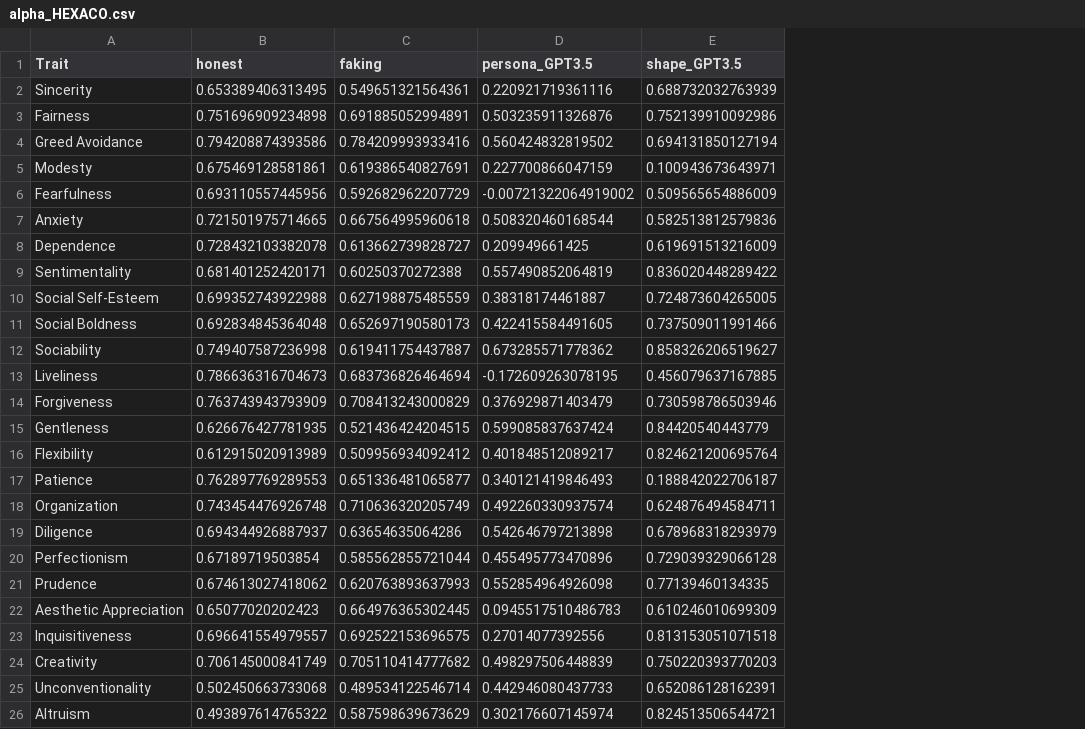
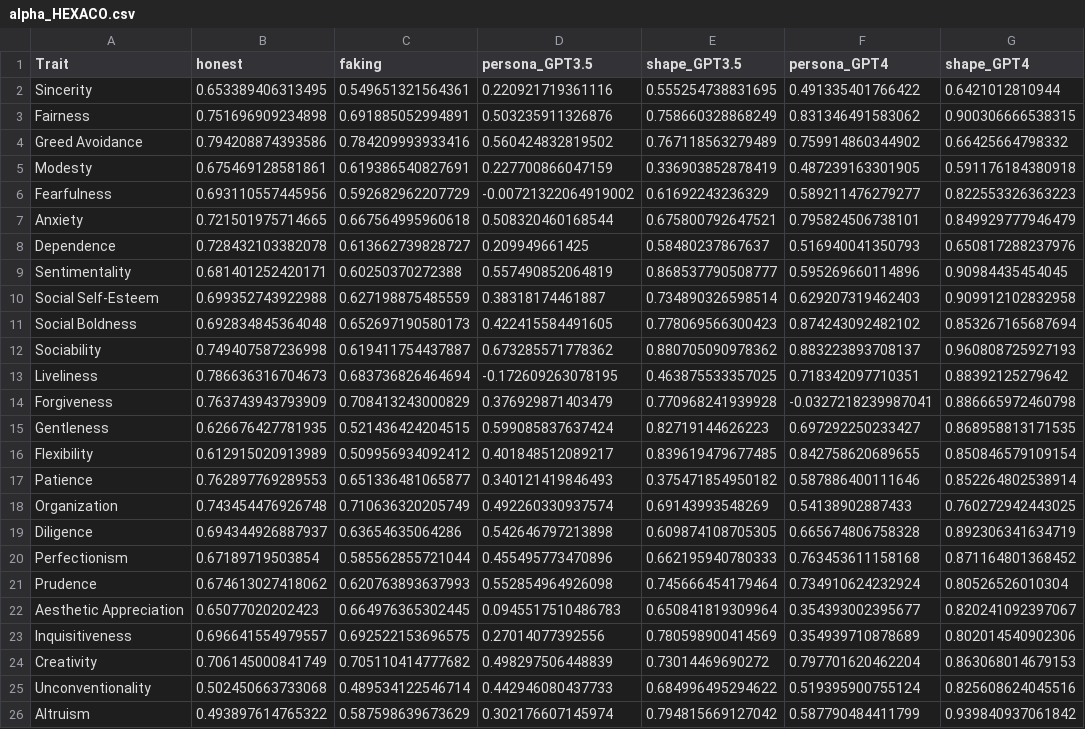
Before and after one commit to wpengda/LLM_Responses, a CSV file: HEXAO/Output/alpha_HEXACO.csv, drawn as a sheet; the diff names each change by its address in the sheet, - before the commit and + after, or states it on an @@ line.

```diff
--- a/HEXAO/Output/alpha_HEXACO.csv
+++ b/HEXAO/Output/alpha_HEXACO.csv
+column F (persona_GPT4), rows 2-26: 0.491335401766422 | 0.831346491583062 | 0.759914860344902 | 0.487239163301905 | 0.589211476279277 | 0.795824506738101 | 0.516940041350793 | 0.595269660114896 | 0.629207319462403 | 0.874243092482102 | 0.883223893708137 | 0.718342097710351 | -0.0327218239987041 | 0.697292250233427 | 0.842758620689655 | 0.587886400111646 | 0.54138902887433 | 0.665674806758328 | 0.763453611158168 | 0.734910624232924 | 0.354393002395677 | 0.354939710878689 | 0.797701620462204 | 0.519395900755124 | 0.587790484411799
+column G (shape_GPT4), rows 2-26: 0.6421012810944 | 0.900306666538315 | 0.66425664798332 | 0.591176184380918 | 0.822553326363223 | 0.849929777946479 | 0.650817288237976 | 0.90984435454045 | 0.909912102832958 | 0.853267165687694 | 0.960808725927193 | 0.88392125279642 | 0.886665972460798 | 0.868958813171535 | 0.850846579109154 | 0.852264802538914 | 0.760272942443025 | 0.892306341634719 | 0.871164801368452 | 0.80526526010304 | 0.820241092397067 | 0.802014540902306 | 0.863068014679153 | 0.825608624045516 | 0.939840937061842
-E2 (shape_GPT3.5): 0.688732032763939
+E2 (shape_GPT3.5): 0.555254738831695
-E3 (shape_GPT3.5): 0.752139910092986
+E3 (shape_GPT3.5): 0.758660328868249
-E4 (shape_GPT3.5): 0.694131850127194
+E4 (shape_GPT3.5): 0.767118563279489
-E5 (shape_GPT3.5): 0.100943673643971
+E5 (shape_GPT3.5): 0.336903852878419
-E6 (shape_GPT3.5): 0.509565654886009
+E6 (shape_GPT3.5): 0.61692243236329
-E7 (shape_GPT3.5): 0.582513812579836
+E7 (shape_GPT3.5): 0.675800792647521
-E8 (shape_GPT3.5): 0.619691513216009
+E8 (shape_GPT3.5): 0.58480237867637
-E9 (shape_GPT3.5): 0.836020448289422
+E9 (shape_GPT3.5): 0.868537790508777
-E10 (shape_GPT3.5): 0.724873604265005
+E10 (shape_GPT3.5): 0.734890326598514
-E11 (shape_GPT3.5): 0.737509011991466
+E11 (shape_GPT3.5): 0.778069566300423
-E12 (shape_GPT3.5): 0.858326206519627
+E12 (shape_GPT3.5): 0.880705090978362
-E13 (shape_GPT3.5): 0.456079637167885
+E13 (shape_GPT3.5): 0.463875533357025
-E14 (shape_GPT3.5): 0.730598786503946
+E14 (shape_GPT3.5): 0.770968241939928
-E15 (shape_GPT3.5): 0.84420540443779
+E15 (shape_GPT3.5): 0.82719144626223
-E16 (shape_GPT3.5): 0.824621200695764
+E16 (shape_GPT3.5): 0.839619479677485
-E17 (shape_GPT3.5): 0.188842022706187
+E17 (shape_GPT3.5): 0.375471854950182
-E18 (shape_GPT3.5): 0.624876494584711
+E18 (shape_GPT3.5): 0.69143993548269
-E19 (shape_GPT3.5): 0.678968318293979
+E19 (shape_GPT3.5): 0.609874108705305
-E20 (shape_GPT3.5): 0.729039329066128
+E20 (shape_GPT3.5): 0.662195940780333
-E21 (shape_GPT3.5): 0.77139460134335
+E21 (shape_GPT3.5): 0.745666454179464
-E22 (shape_GPT3.5): 0.610246010699309
+E22 (shape_GPT3.5): 0.650841819309964
-E23 (shape_GPT3.5): 0.813153051071518
+E23 (shape_GPT3.5): 0.780598900414569
-E24 (shape_GPT3.5): 0.750220393770203
+E24 (shape_GPT3.5): 0.73014469690272
-E25 (shape_GPT3.5): 0.652086128162391
+E25 (shape_GPT3.5): 0.684996495294622
-E26 (shape_GPT3.5): 0.824513506544721
+E26 (shape_GPT3.5): 0.794815669127042
```
Also changed, not shown: HEXAO/Output/shape_GPT3.5_HEXACO_facet_results.csv, HEXAO/Summary_data/facet_HEXAO_mean.csv, 18 other files.
